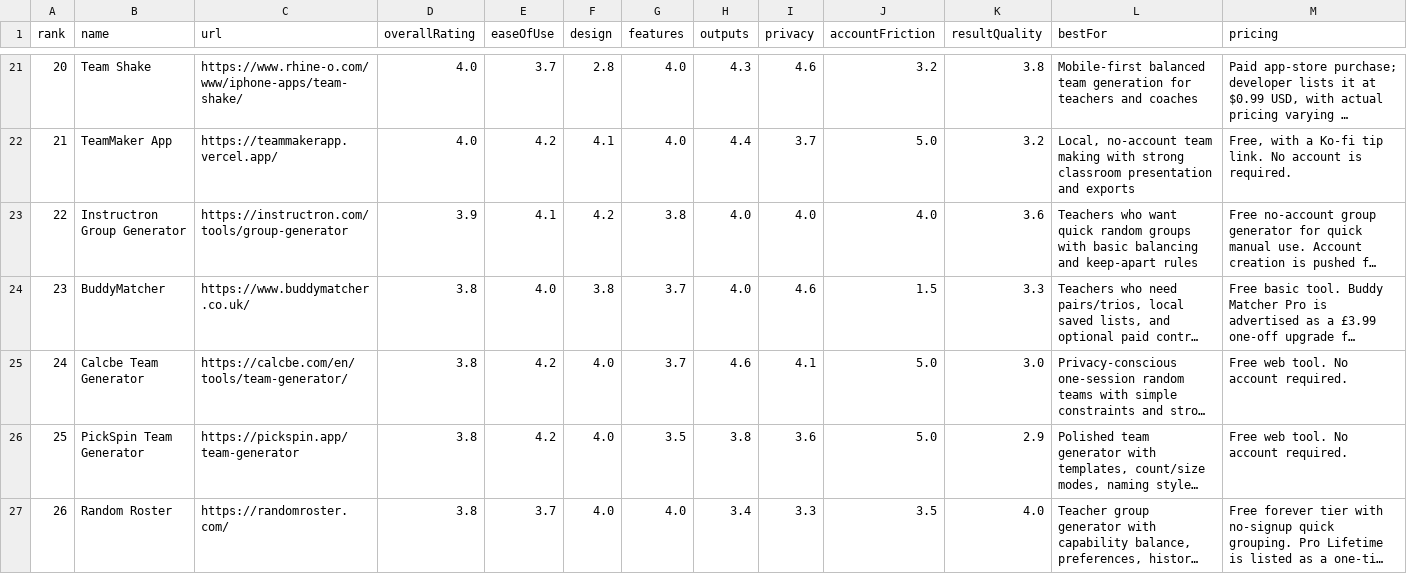
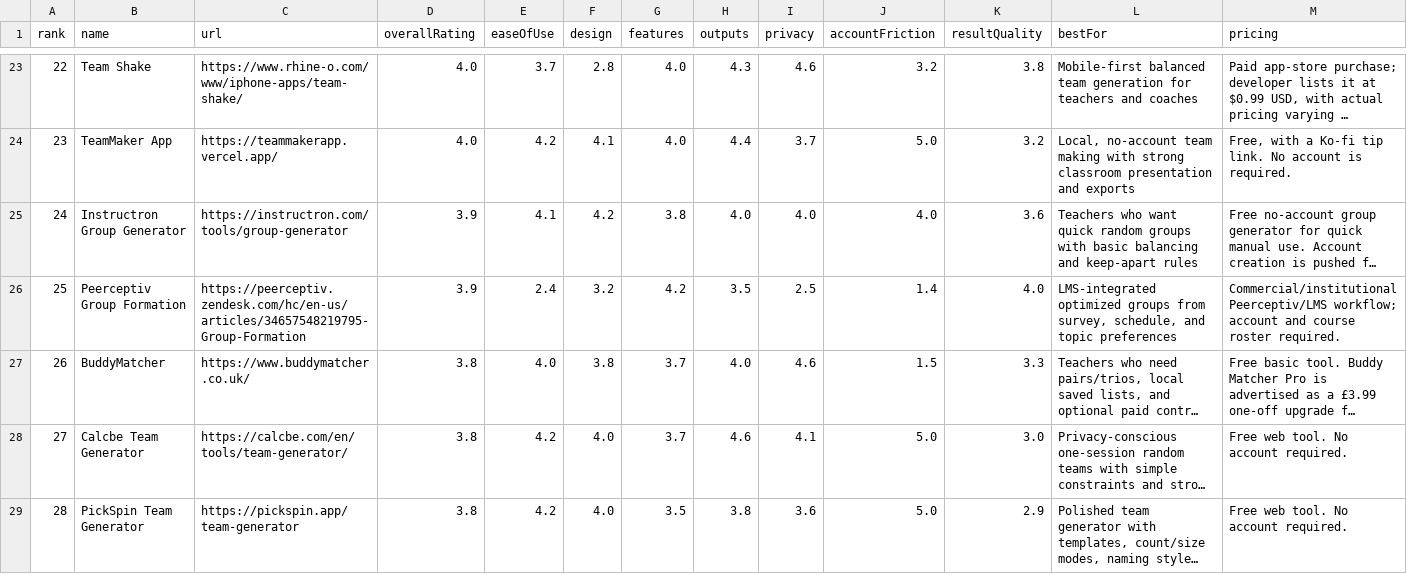
Before and after one commit to guwidoe/awesome-group-generators, a CSV file: data/tools.csv, drawn as a sheet; only a part is shown, gaps mark what is left out; the shorter side is filled out with more unchanged rows; long unchanged cells end in …; rows hold the shown columns only; the diff covers the shown part only; the diff names each change by its address in the sheet, - before the commit and + after, or states it on an @@ line.

```diff
--- a/data/tools.csv
+++ b/data/tools.csv
@@ column A (rank) renumbered from row 8 down @@
+row 26: 25 | Peerceptiv Group Formation | https://peerceptiv.zendesk.com/hc/en-us/articles/34657548219795-Group-Formation | 3.9 | 2.4 | 3.2 | 4.2 | 3.5 | 2.5 | 1.4 | 4.0 | LMS-integrated optimized groups from survey, schedule, and topic preferences | Commercial/institutional Peerceptiv/LMS workflow; account and course roster required.
```
Also changed, not shown: 11 added rows elsewhere in this file, 7 other files.
